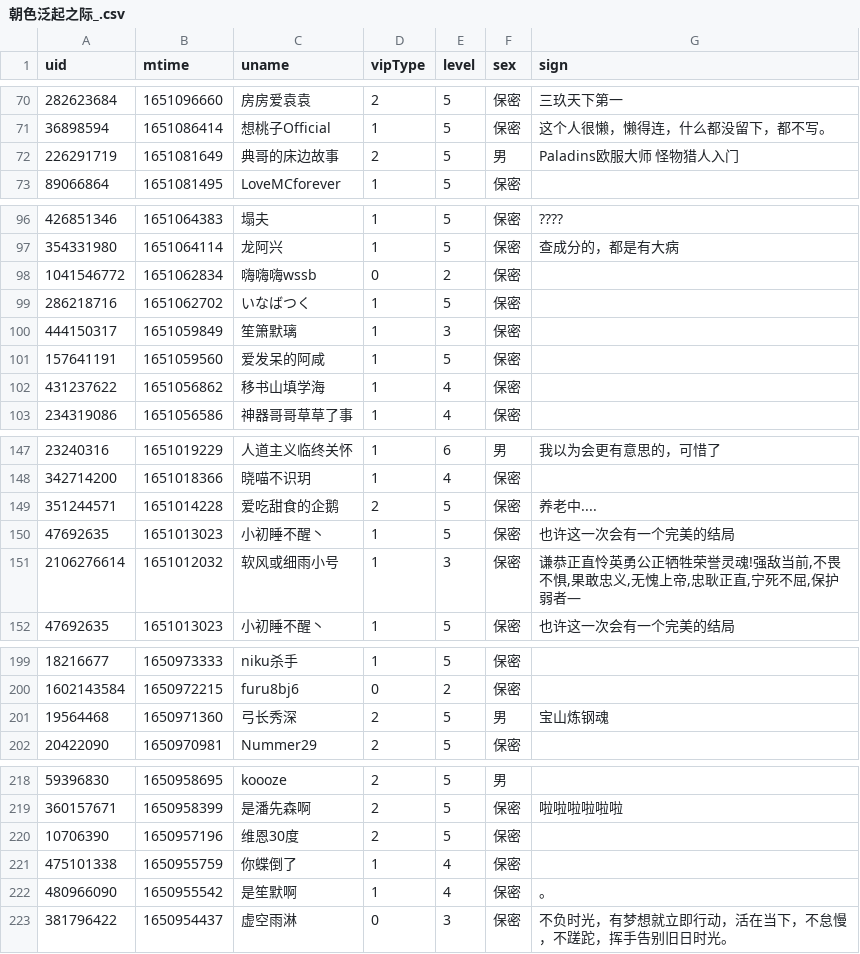
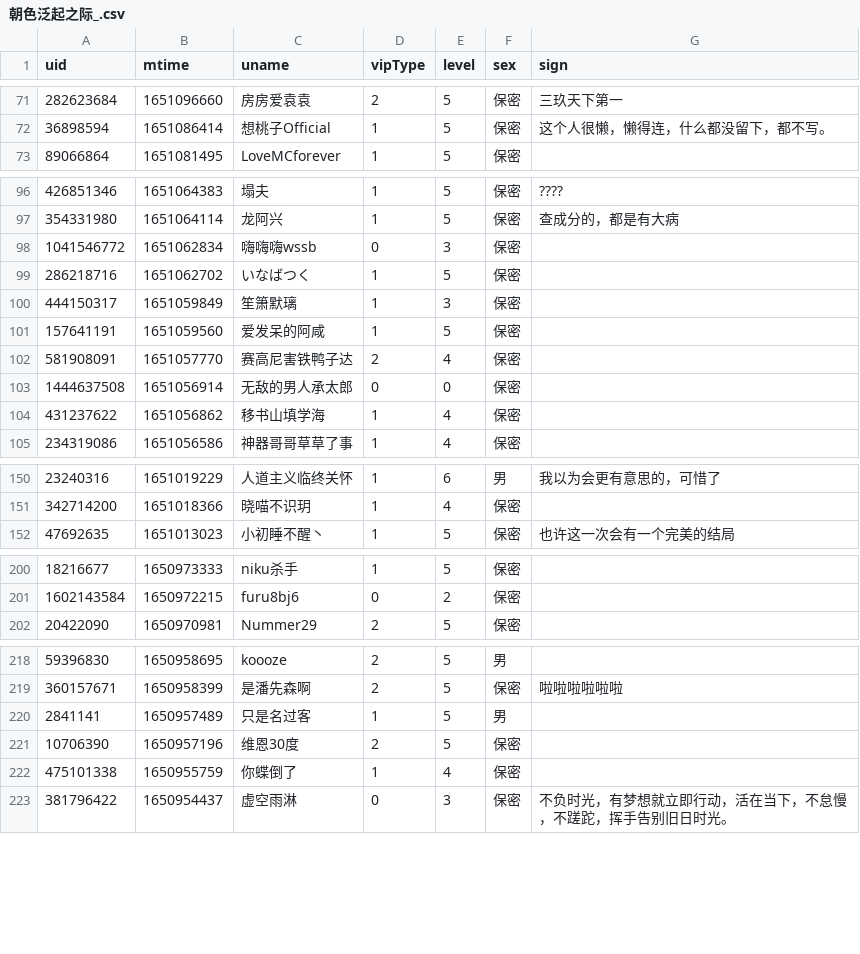
Before and after one commit to Brx86/web, a CSV file: 439916362/朝色泛起之际_.csv, drawn as a sheet; only a part is shown, gaps mark what is left out; the diff covers the shown part only.

```diff
--- a/439916362/朝色泛起之际_.csv
+++ b/439916362/朝色泛起之际_.csv
@@ -71,3 +72,2 @@ uid,mtime,uname,vipType,level,sex,sign
 36898594,1651086414,想桃子Official,1,5,保密,这个人很懒，懒得连，什么都没留下，都不写。
-226291719,1651081649,典哥的床边故事,2,5,男,Paladins欧服大师 怪物猎人入门
 89066864,1651081495,LoveMCforever,1,5,保密,
@@ -97,3 +97,3 @@ uid,mtime,uname,vipType,level,sex,sign
 354331980,1651064114,龙阿兴,1,5,保密,查成分的，都是有大病
-1041546772,1651062834,嗨嗨嗨wssb,0,2,保密,
+1041546772,1651062834,嗨嗨嗨wssb,0,3,保密,
 286218716,1651062702,いなばつく,1,5,保密,
@@ -101,2 +101,4 @@ uid,mtime,uname,vipType,level,sex,sign
 157641191,1651059560,爱发呆的阿咸,1,5,保密,
+581908091,1651057770,赛高尼害铁鸭子达,2,4,保密,
+1444637508,1651056914,无敌的男人承太郎,0,0,保密,
 431237622,1651056862,移书山填学海,1,4,保密,
@@ -148,5 +151,2 @@ uid,mtime,uname,vipType,level,sex,sign
 342714200,1651018366,晓喵不识玥,1,4,保密,
-351244571,1651014228,爱吃甜食的企鹅,2,5,保密,养老中....
-47692635,1651013023,小初睡不醒丶,1,5,保密,也许这一次会有一个完美的结局
-2106276614,1651012032,软风或细雨小号,1,3,保密," 谦恭正直怜英勇公正牺牲荣誉灵魂!强敌当前,不畏不惧,果敢忠义,无愧上帝,忠耿正直,宁死不屈,保护弱者—"
 47692635,1651013023,小初睡不醒丶,1,5,保密,也许这一次会有一个完美的结局
@@ -200,3 +201,2 @@ uid,mtime,uname,vipType,level,sex,sign
 1602143584,1650972215,furu8bj6,0,2,保密,
-19564468,1650971360,弓长秀深,2,5,男,宝山炼钢魂
 20422090,1650970981,Nummer29,2,5,保密,
@@ -219,5 +219,5 @@ uid,mtime,uname,vipType,level,sex,sign
 360157671,1650958399,是潘先森啊,2,5,保密,啦啦啦啦啦啦
+2841141,1650957489,只是名过客,1,5,男,
 10706390,1650957196,维恩30度,2,5,保密,
 475101338,1650955759,你蝶倒了,1,4,保密,
-480966090,1650955542,是笙默啊,1,4,保密,。
 381796422,1650954437,虚空雨淋,0,3,保密,不负时光，有梦想就立即行动，活在当下，不怠慢，不蹉跎，挥手告别旧日时光。
```
Also changed, not shown: 3 added rows elsewhere in this file, 172809260/晨露ZLQ.csv, 25773550/Ayatale.csv, 3 other files.
